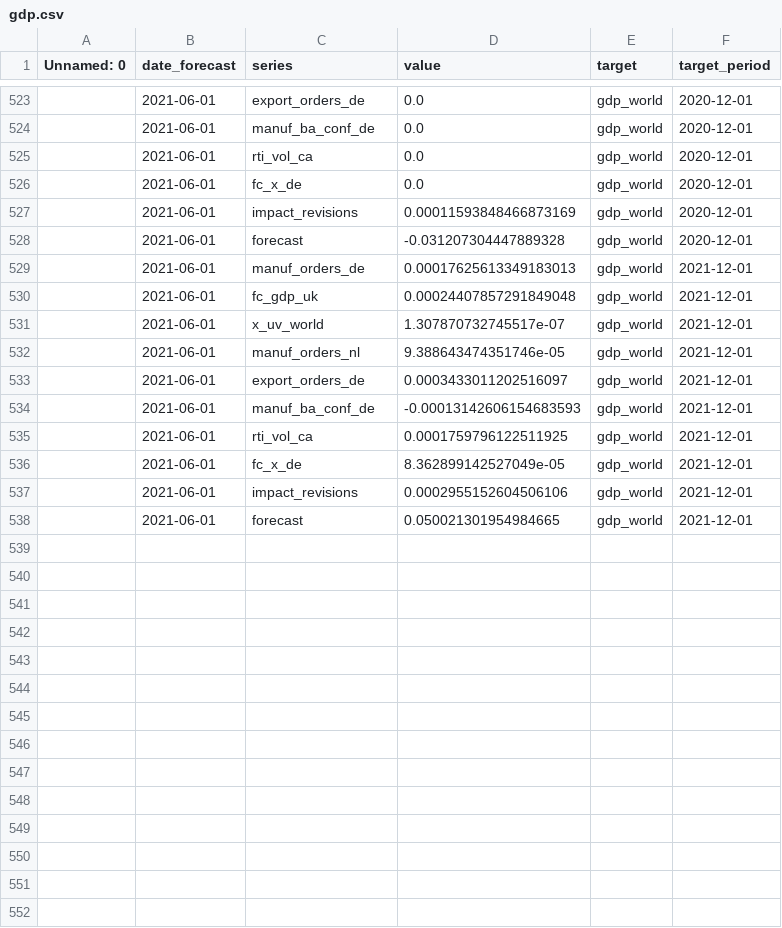
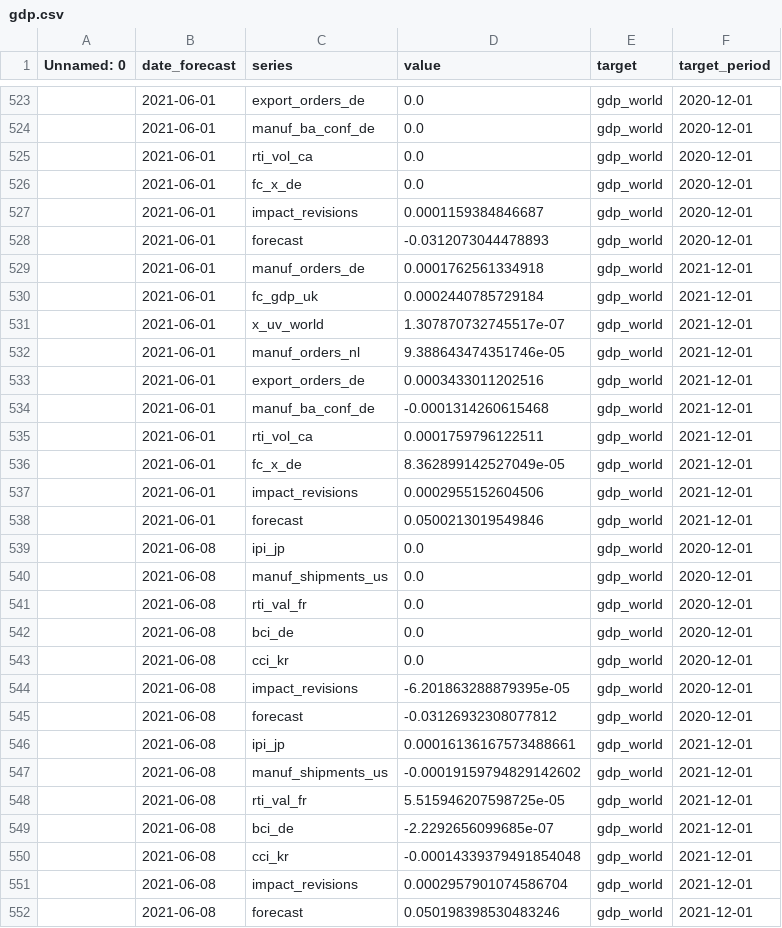
Before and after one commit to dhopp1-UNCTAD/unctad-nowcast-web, a CSV file: nowcasts/data/gdp.csv, drawn as a sheet; only a part is shown, gaps mark what is left out.

```diff
--- a/nowcasts/data/gdp.csv
+++ b/nowcasts/data/gdp.csv
@@ -526,13 +526,27 @@ Unnamed: 0,date_forecast,series,value,target,target_period
 ,2021-06-01,fc_x_de,0.0,gdp_world,2020-12-01
-,2021-06-01,impact_revisions,0.00011593848466873169,gdp_world,2020-12-01
-,2021-06-01,forecast,-0.031207304447889328,gdp_world,2020-12-01
-,2021-06-01,manuf_orders_de,0.00017625613349183013,gdp_world,2021-12-01
-,2021-06-01,fc_gdp_uk,0.00024407857291849048,gdp_world,2021-12-01
+,2021-06-01,impact_revisions,0.0001159384846687,gdp_world,2020-12-01
+,2021-06-01,forecast,-0.0312073044478893,gdp_world,2020-12-01
+,2021-06-01,manuf_orders_de,0.0001762561334918,gdp_world,2021-12-01
+,2021-06-01,fc_gdp_uk,0.0002440785729184,gdp_world,2021-12-01
 ,2021-06-01,x_uv_world,1.307870732745517e-07,gdp_world,2021-12-01
 ,2021-06-01,manuf_orders_nl,9.388643474351746e-05,gdp_world,2021-12-01
-,2021-06-01,export_orders_de,0.0003433011202516097,gdp_world,2021-12-01
-,2021-06-01,manuf_ba_conf_de,-0.00013142606154683593,gdp_world,2021-12-01
-,2021-06-01,rti_vol_ca,0.0001759796122511925,gdp_world,2021-12-01
+,2021-06-01,export_orders_de,0.0003433011202516,gdp_world,2021-12-01
+,2021-06-01,manuf_ba_conf_de,-0.0001314260615468,gdp_world,2021-12-01
+,2021-06-01,rti_vol_ca,0.0001759796122511,gdp_world,2021-12-01
 ,2021-06-01,fc_x_de,8.362899142527049e-05,gdp_world,2021-12-01
-,2021-06-01,impact_revisions,0.0002955152604506106,gdp_world,2021-12-01
-,2021-06-01,forecast,0.050021301954984665,gdp_world,2021-12-01
+,2021-06-01,impact_revisions,0.0002955152604506,gdp_world,2021-12-01
+,2021-06-01,forecast,0.0500213019549846,gdp_world,2021-12-01
+,2021-06-08,ipi_jp,0.0,gdp_world,2020-12-01
+,2021-06-08,manuf_shipments_us,0.0,gdp_world,2020-12-01
+,2021-06-08,rti_val_fr,0.0,gdp_world,2020-12-01
+,2021-06-08,bci_de,0.0,gdp_world,2020-12-01
+,2021-06-08,cci_kr,0.0,gdp_world,2020-12-01
+,2021-06-08,impact_revisions,-6.201863288879395e-05,gdp_world,2020-12-01
+,2021-06-08,forecast,-0.03126932308077812,gdp_world,2020-12-01
+,2021-06-08,ipi_jp,0.00016136167573488661,gdp_world,2021-12-01
+,2021-06-08,manuf_shipments_us,-0.00019159794829142602,gdp_world,2021-12-01
+,2021-06-08,rti_val_fr,5.515946207598725e-05,gdp_world,2021-12-01
+,2021-06-08,bci_de,-2.2292656099685e-07,gdp_world,2021-12-01
+,2021-06-08,cci_kr,-0.00014339379491854048,gdp_world,2021-12-01
+,2021-06-08,impact_revisions,0.0002957901074586704,gdp_world,2021-12-01
+,2021-06-08,forecast,0.050198398530483246,gdp_world,2021-12-01
```
Also changed, not shown: nowcasts/data/actuals.csv, nowcasts/data/data.csv, 1 other file.
